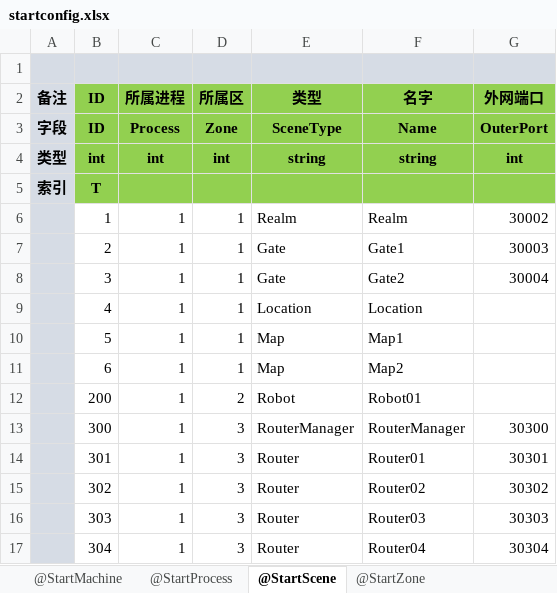
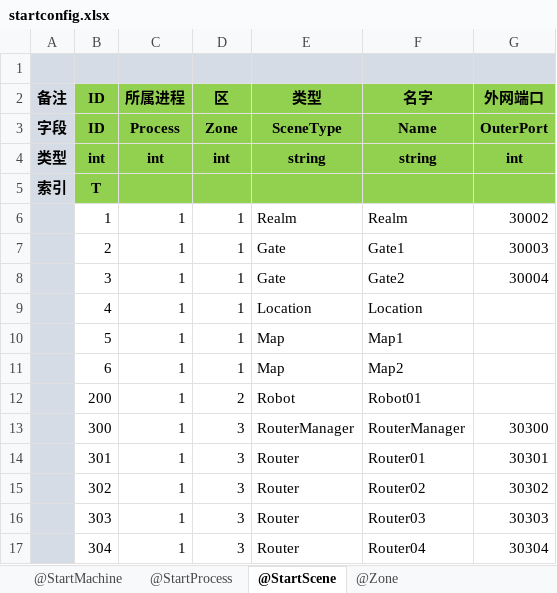
Before and after one commit to pppppap/MET, an Excel workbook: Unity/Assets/Config/Excel/StartConfig/Localhost/startconfig.xlsx, sheet @StartScene, drawn as a sheet; values as stored, in another font and other column widths than the file's, no borders; the diff names each change by its address in the sheet, - before the commit and + after, or states it on an @@ line.

```diff
--- a/Unity/Assets/Config/Excel/StartConfig/Localhost/startconfig.xlsx (sheet @StartScene)
+++ b/Unity/Assets/Config/Excel/StartConfig/Localhost/startconfig.xlsx (sheet @StartScene)
-sheet tab: @StartZone
+sheet tab: @Zone
-D2: 所属区
+D2: 区
```
Also changed, not shown: 36 other files.
